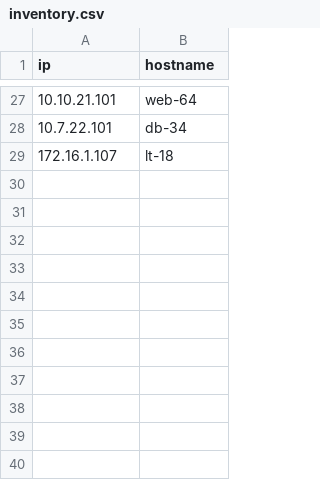
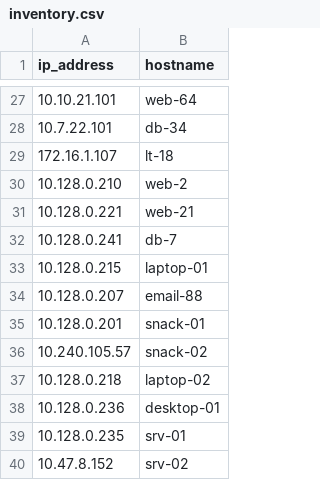
Before and after one commit to jeffbryner/illuminAIte, a CSV file: inventory.csv, drawn as a sheet; only a part is shown, gaps mark what is left out; the diff names each change by its address in the sheet, - before the commit and + after, or states it on an @@ line.

Commit message:
adding sample data

```diff
--- a/inventory.csv
+++ b/inventory.csv
-A1: ip
+A1: ip_address
+row 30: 10.128.0.210 | web-2
+row 31: 10.128.0.221 | web-21
+row 32: 10.128.0.241 | db-7
+row 33: 10.128.0.215 | laptop-01
+row 34: 10.128.0.207 | email-88
+row 35: 10.128.0.201 | snack-01
+row 36: 10.240.105.57 | snack-02
+row 37: 10.128.0.218 | laptop-02
+row 38: 10.128.0.236 | desktop-01
+row 39: 10.128.0.235 | srv-01
+row 40: 10.47.8.152 | srv-02
```
